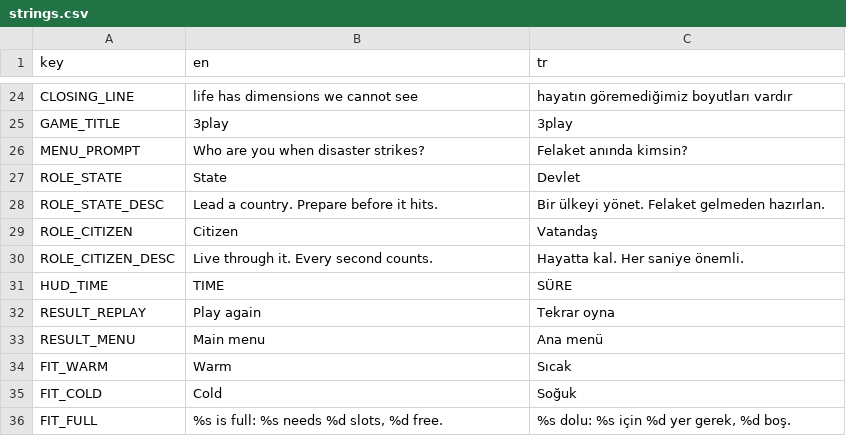
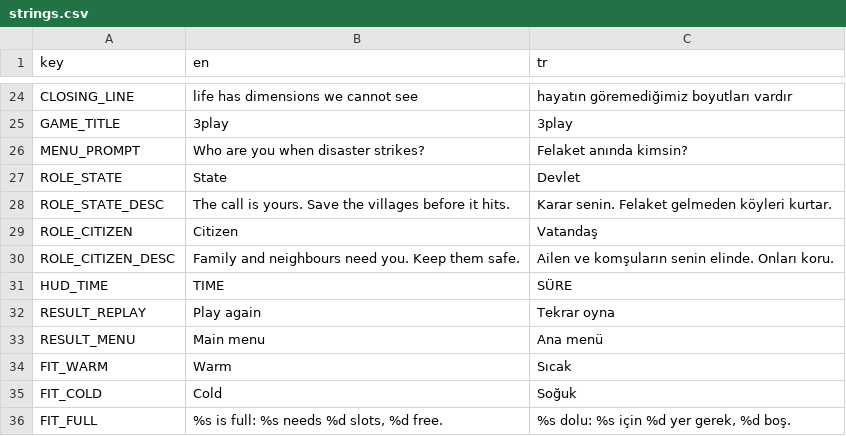
Before and after one commit to memoksin/3play, a CSV file: locale/strings.csv, drawn as a sheet; only a part is shown, gaps mark what is left out.

Commit message:
feat(ui): role descriptions on the menu say what each role does (#127)

```diff
--- a/locale/strings.csv
+++ b/locale/strings.csv
@@ -27,5 +27,5 @@ MENU_PROMPT,"Who are you when disaster strikes?","Felaket anında kimsin?"
 ROLE_STATE,"State","Devlet"
-ROLE_STATE_DESC,"Lead a country. Prepare before it hits.","Bir ülkeyi yönet. Felaket gelmeden hazırlan."
+ROLE_STATE_DESC,"The call is yours. Save the villages before it hits.","Karar senin. Felaket gelmeden köyleri kurtar."
 ROLE_CITIZEN,"Citizen","Vatandaş"
-ROLE_CITIZEN_DESC,"Live through it. Every second counts.","Hayatta kal. Her saniye önemli."
+ROLE_CITIZEN_DESC,"Family and neighbours need you. Keep them safe.","Ailen ve komşuların senin elinde. Onları koru."
 HUD_TIME,"TIME","SÜRE"
```
